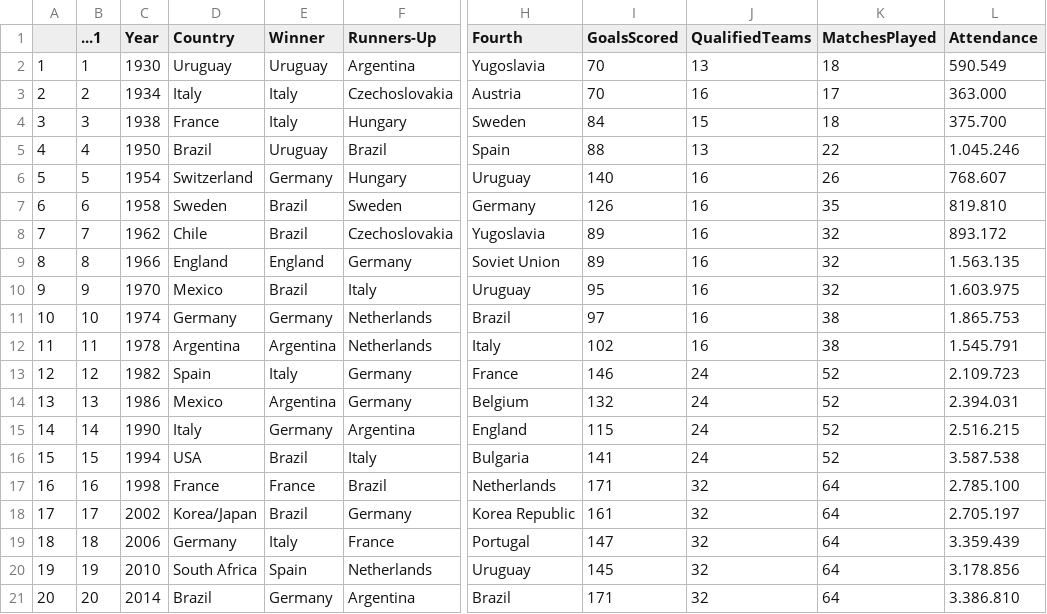
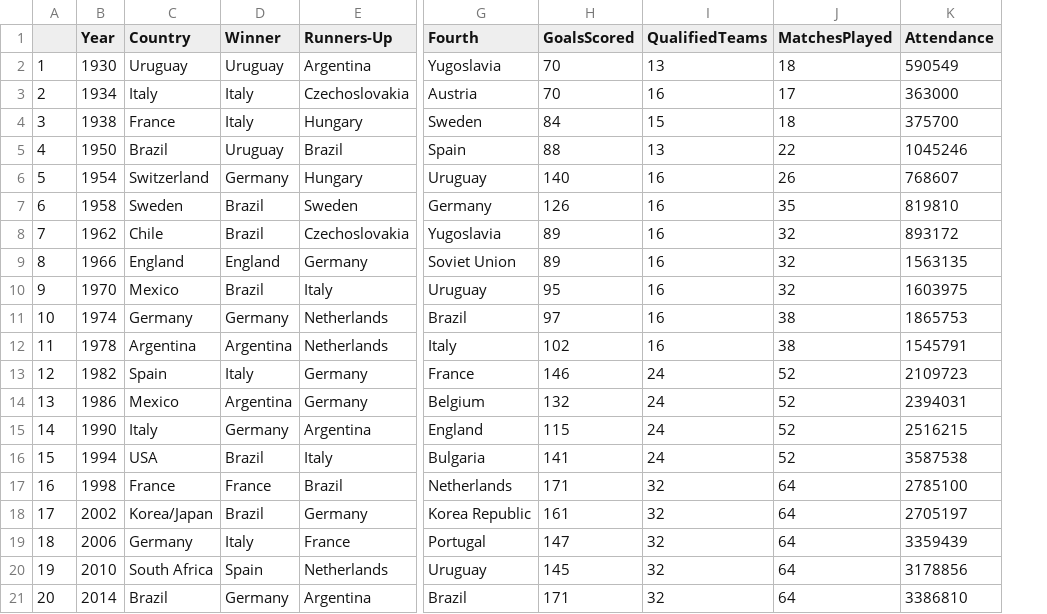
Before and after one commit to stat301-1-2023-fall/final-project-1-soniab101, a CSV file: data/WorldCupsCleaned.csv, drawn as a sheet; only a part is shown, gaps mark what is left out; removed rows and columns are numbered as before the commit, all else as after; the diff names each change by its address in the sheet, - before the commit and + after, or states it on an @@ line.

```diff
--- a/data/WorldCupsCleaned.csv
+++ b/data/WorldCupsCleaned.csv
-column B (...1), rows 2-21: 1 | 2 | 3 | 4 | 5 | 6 | 7 | 8 | 9 | 10 | 11 | 12 | 13 | 14 | 15 | 16 | 17 | 18 | 19 | 20
-K2 (Attendance): 590.549
+K2 (Attendance): 590549
-K3 (Attendance): 363.000
+K3 (Attendance): 363000
-K4 (Attendance): 375.700
+K4 (Attendance): 375700
-K5 (Attendance): 1.045.246
+K5 (Attendance): 1045246
-K6 (Attendance): 768.607
+K6 (Attendance): 768607
-K7 (Attendance): 819.810
+K7 (Attendance): 819810
-K8 (Attendance): 893.172
+K8 (Attendance): 893172
-K9 (Attendance): 1.563.135
+K9 (Attendance): 1563135
-K10 (Attendance): 1.603.975
+K10 (Attendance): 1603975
-K11 (Attendance): 1.865.753
+K11 (Attendance): 1865753
-K12 (Attendance): 1.545.791
+K12 (Attendance): 1545791
-K13 (Attendance): 2.109.723
+K13 (Attendance): 2109723
-K14 (Attendance): 2.394.031
+K14 (Attendance): 2394031
-K15 (Attendance): 2.516.215
+K15 (Attendance): 2516215
-K16 (Attendance): 3.587.538
+K16 (Attendance): 3587538
-K17 (Attendance): 2.785.100
+K17 (Attendance): 2785100
-K18 (Attendance): 2.705.197
+K18 (Attendance): 2705197
-K19 (Attendance): 3.359.439
+K19 (Attendance): 3359439
-K20 (Attendance): 3.178.856
+K20 (Attendance): 3178856
-K21 (Attendance): 3.386.810
+K21 (Attendance): 3386810
```
Also changed, not shown: 13 other files.
